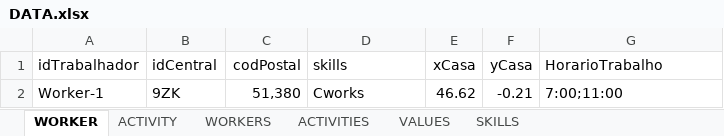
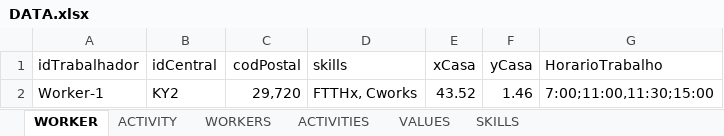
Before and after one commit to Jose-Cartaxo/ProjetoFinal3, an Excel workbook: DATA.xlsx, sheet WORKER, drawn as a sheet; values as stored, in another font and other column widths than the file's, no borders; removed rows and columns are numbered as before the commit, all else as after; the diff names each change by its address in the sheet, - before the commit and + after, or states it on an @@ line.

Commit message:
Skills, Graficos
Skills funfing como deve ser, dividir a parte da manha e da tarde no gráfico de linhas

```diff
--- a/DATA.xlsx (sheet WORKER)
+++ b/DATA.xlsx (sheet WORKER)
-row 2: Worker-1 | 9ZK | 51,380 | Cworks | 46.62 | -0.21 | 7:00;11:00
+row 2: Worker-1 | KY2 | 29,720 | FTTHx, Cworks | 43.52 | 1.46 | 7:00;11:00,11:30;15:00
```
Also changed, not shown: 3 other files.
